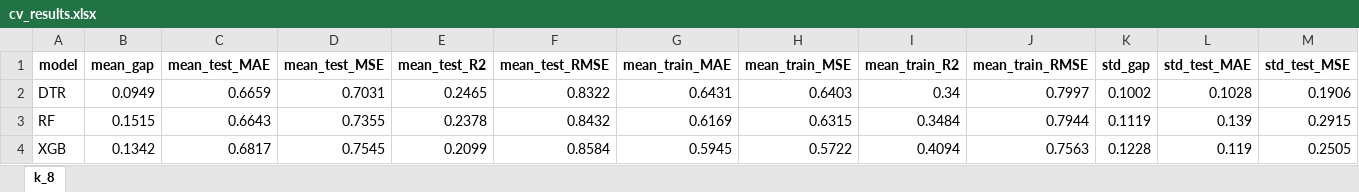
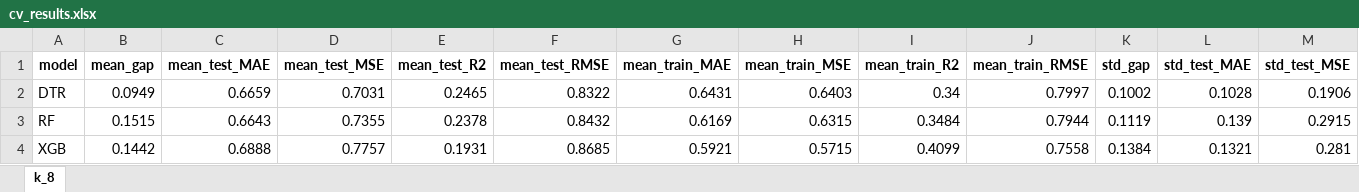
Before and after one commit to LeonSavi/ADS-DW3, an Excel workbook: outputs/cv_results.xlsx, sheet k_8, drawn as a sheet; only a part is shown; values as stored, in another font and other column widths than the file's, no borders; the diff covers the shown part only; the diff names each change by its address in the sheet, - before the commit and + after, or states it on an @@ line.

Commit message:
Progress so far on the qmd
Most things still need description, graphs about the data also needed

```diff
--- a/outputs/cv_results.xlsx (sheet k_8)
+++ b/outputs/cv_results.xlsx (sheet k_8)
-B4 (mean_gap): 0.1342
+B4 (mean_gap): 0.1442
-C4 (mean_test_MAE): 0.6817
+C4 (mean_test_MAE): 0.6888
-D4 (mean_test_MSE): 0.7545
+D4 (mean_test_MSE): 0.7757
-E4 (mean_test_R2): 0.2099
+E4 (mean_test_R2): 0.1931
-F4 (mean_test_RMSE): 0.8584
+F4 (mean_test_RMSE): 0.8685
-G4 (mean_train_MAE): 0.5945
+G4 (mean_train_MAE): 0.5921
-H4 (mean_train_MSE): 0.5722
+H4 (mean_train_MSE): 0.5715
-I4 (mean_train_R2): 0.4094
+I4 (mean_train_R2): 0.4099
-J4 (mean_train_RMSE): 0.7563
+J4 (mean_train_RMSE): 0.7558
-K4 (std_gap): 0.1228
+K4 (std_gap): 0.1384
-L4 (std_test_MAE): 0.119
+L4 (std_test_MAE): 0.1321
-M4 (std_test_MSE): 0.2505
+M4 (std_test_MSE): 0.281
```
Also changed, not shown: 6 edited cells elsewhere in this sheet, 2 other files.
